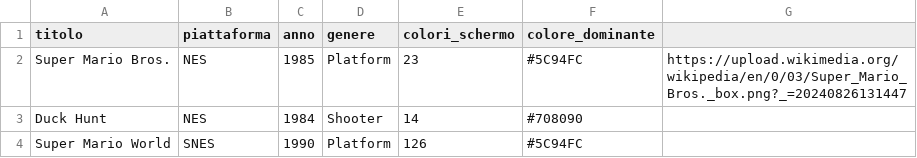
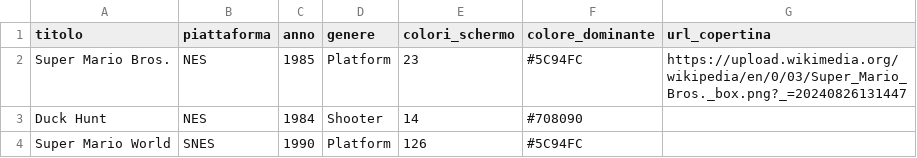
Before and after one commit to davidesanturro13/progetto-esame-data, a CSV file: giochi_arricchiti.csv, drawn as a sheet; only a part is shown.

Commit message:
Update giochi_arricchiti.csv

```diff
--- a/giochi_arricchiti.csv
+++ b/giochi_arricchiti.csv
@@ -1,2 +1,2 @@
-titolo,piattaforma,anno,genere,colori_schermo,colore_dominante
+titolo,piattaforma,anno,genere,colori_schermo,colore_dominante,url_copertina
 Super Mario Bros.,NES,1985,Platform,23,#5C94FC,https://upload.wikimedia.org/wikipedia/en/0/03/Super_Mario_Bros._box.png?_=20240826131447
```
